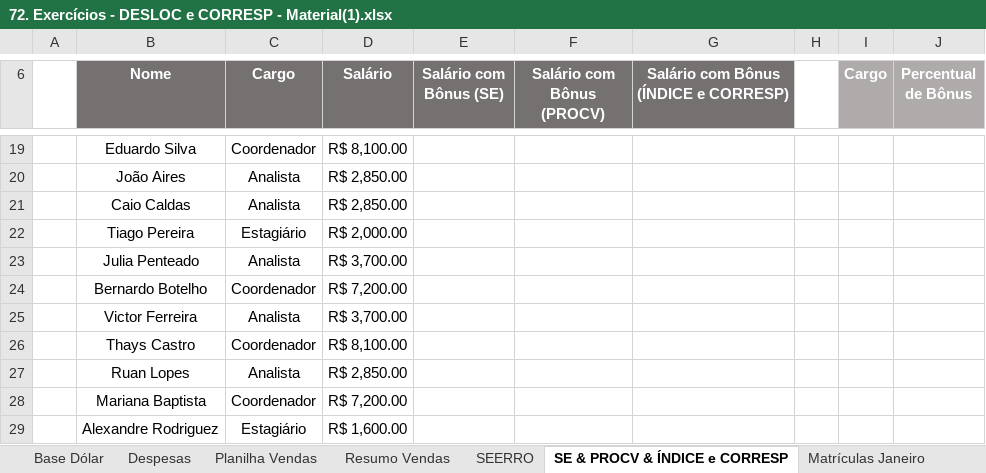
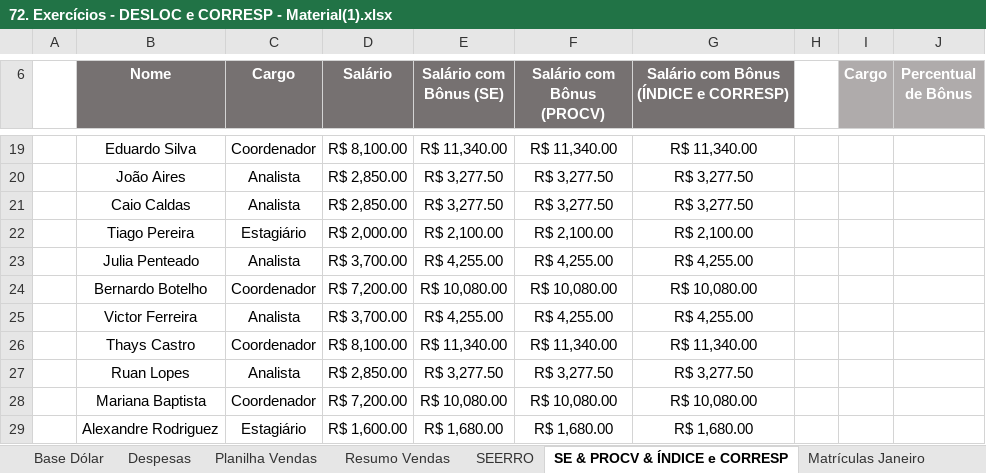
Before and after one commit to filipeAugusto99/Excel, an Excel workbook: 5-FuncoesMercadoTrabalho/72. Exercícios - DESLOC e CORRESP - Material(1).xlsx, sheet SE & PROCV & ÍNDICE e CORRESP, drawn as a sheet; only a part is shown, gaps mark what is left out; values as stored, in another font and other column widths than the file's, no borders; charts and pictures not drawn; the diff covers the shown part only; the diff names each change by its address in the sheet, - before the commit and + after, or states it on an @@ line.

```diff
--- a/5-FuncoesMercadoTrabalho/72. Exercícios - DESLOC e CORRESP - Material(1).xlsx (sheet SE & PROCV & ÍNDICE e CORRESP)
+++ b/5-FuncoesMercadoTrabalho/72. Exercícios - DESLOC e CORRESP - Material(1).xlsx (sheet SE & PROCV & ÍNDICE e CORRESP)
-E19 (Salário com Bônus (SE)): (empty)
+E19 (Salário com Bônus (SE)): R$ 11,340.00
-F19 (Salário com Bônus (PROCV)): (empty)
+F19 (Salário com Bônus (PROCV)): R$ 11,340.00
-G19: (empty)
+G19: R$ 11,340.00
-E20:E21 (Salário com Bônus (SE)): (empty)
+E20:E21 (Salário com Bônus (SE)): R$ 3,277.50
-F20:F21 (Salário com Bônus (PROCV)): (empty)
+F20:F21 (Salário com Bônus (PROCV)): R$ 3,277.50
-G20:G21: (empty)
+G20:G21: R$ 3,277.50
-E22 (Salário com Bônus (SE)): (empty)
+E22 (Salário com Bônus (SE)): R$ 2,100.00
-F22 (Salário com Bônus (PROCV)): (empty)
+F22 (Salário com Bônus (PROCV)): R$ 2,100.00
-G22: (empty)
+G22: R$ 2,100.00
-E23 (Salário com Bônus (SE)): (empty)
+E23 (Salário com Bônus (SE)): R$ 4,255.00
-F23 (Salário com Bônus (PROCV)): (empty)
+F23 (Salário com Bônus (PROCV)): R$ 4,255.00
-G23: (empty)
+G23: R$ 4,255.00
-E24 (Salário com Bônus (SE)): (empty)
+E24 (Salário com Bônus (SE)): R$ 10,080.00
-F24 (Salário com Bônus (PROCV)): (empty)
+F24 (Salário com Bônus (PROCV)): R$ 10,080.00
-G24: (empty)
+G24: R$ 10,080.00
-E25 (Salário com Bônus (SE)): (empty)
+E25 (Salário com Bônus (SE)): R$ 4,255.00
-F25 (Salário com Bônus (PROCV)): (empty)
+F25 (Salário com Bônus (PROCV)): R$ 4,255.00
-G25: (empty)
+G25: R$ 4,255.00
-E26 (Salário com Bônus (SE)): (empty)
+E26 (Salário com Bônus (SE)): R$ 11,340.00
-F26 (Salário com Bônus (PROCV)): (empty)
+F26 (Salário com Bônus (PROCV)): R$ 11,340.00
-G26: (empty)
+G26: R$ 11,340.00
-E27 (Salário com Bônus (SE)): (empty)
+E27 (Salário com Bônus (SE)): R$ 3,277.50
-F27 (Salário com Bônus (PROCV)): (empty)
+F27 (Salário com Bônus (PROCV)): R$ 3,277.50
-G27: (empty)
+G27: R$ 3,277.50
-E28 (Salário com Bônus (SE)): (empty)
+E28 (Salário com Bônus (SE)): R$ 10,080.00
-F28 (Salário com Bônus (PROCV)): (empty)
+F28 (Salário com Bônus (PROCV)): R$ 10,080.00
-G28: (empty)
+G28: R$ 10,080.00
-E29 (Salário com Bônus (SE)): (empty)
+E29 (Salário com Bônus (SE)): R$ 1,680.00
-F29 (Salário com Bônus (PROCV)): (empty)
+F29 (Salário com Bônus (PROCV)): R$ 1,680.00
-G29: (empty)
+G29: R$ 1,680.00
```
Also changed, not shown: 60 edited cells elsewhere in this sheet, sheet Relatório Matrículas, charts or pictures.
